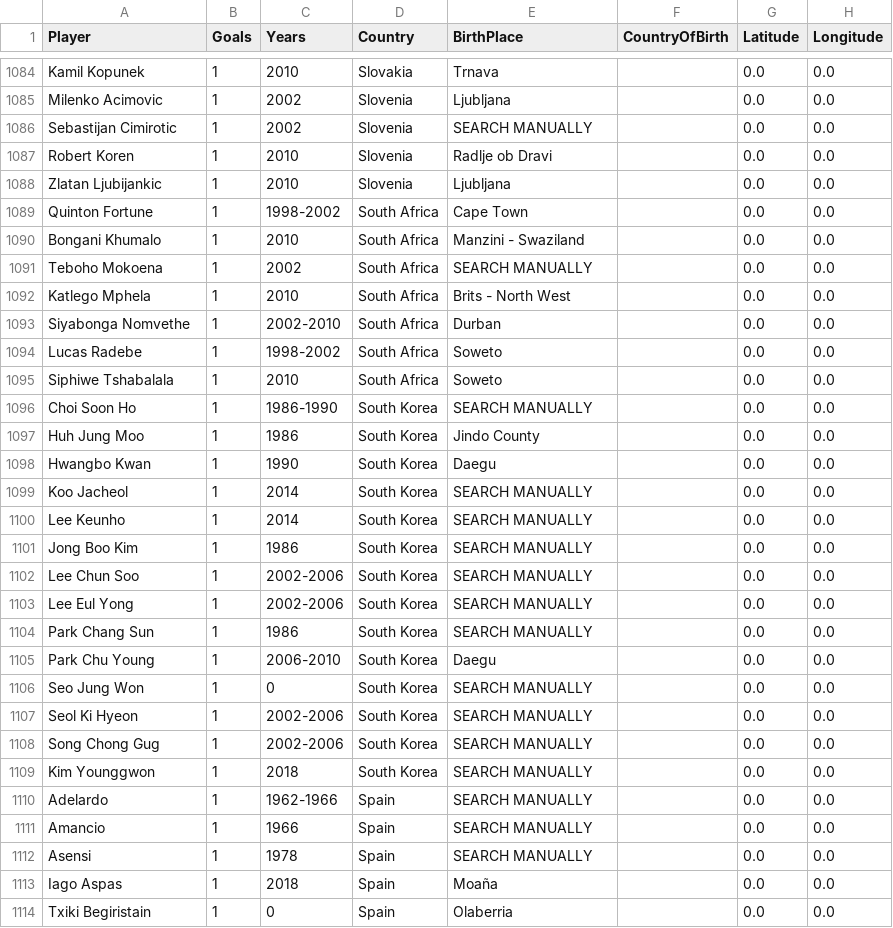
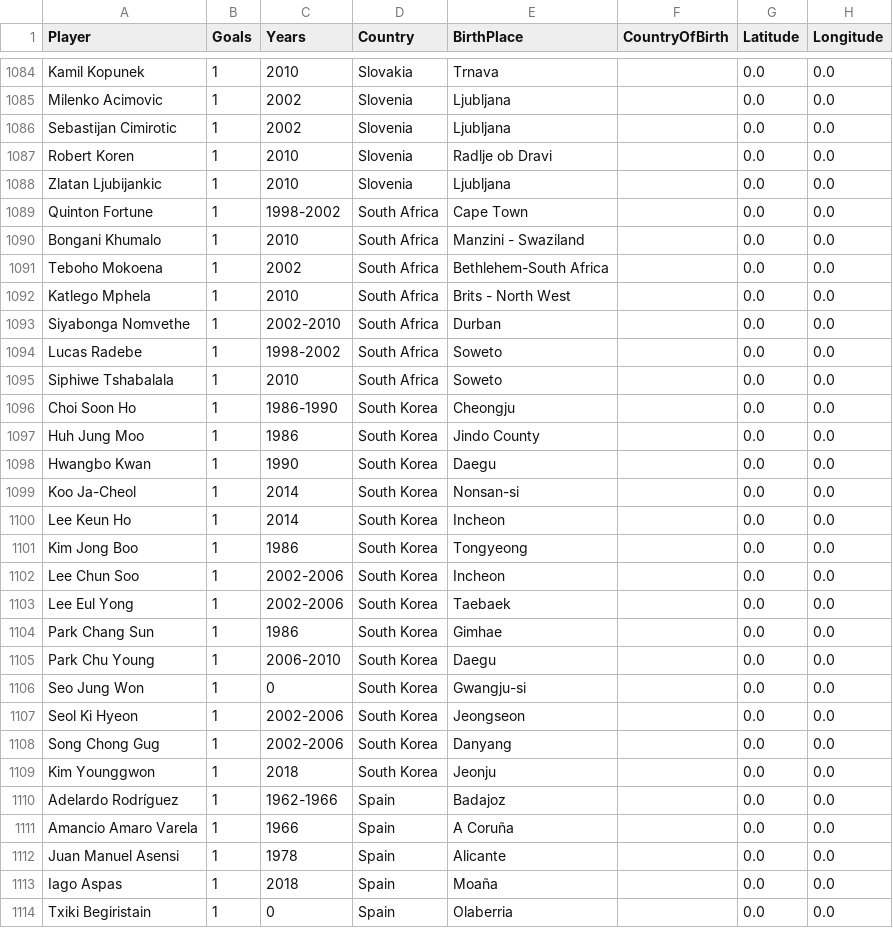
Before and after one commit to SeppeWillems13/world-cup-goal-scorers-globe, a CSV file: edited_cvs/worldcupgoals_1930_2022_BirthPlace.csv, drawn as a sheet; only a part is shown, gaps mark what is left out; the diff covers the shown part only.

Commit message:
Manually updates rows

```diff
--- a/edited_cvs/worldcupgoals_1930_2022_BirthPlace.csv
+++ b/edited_cvs/worldcupgoals_1930_2022_BirthPlace.csv
@@ -1085,3 +1085,3 @@ Kamil Kopunek,1,2010,Slovakia,Trnava,,0.0,0.0
 Milenko Acimovic,1,2002,Slovenia,Ljubljana,,0.0,0.0
-Sebastijan Cimirotic,1,2002,Slovenia,SEARCH MANUALLY,,0.0,0.0
+Sebastijan Cimirotic,1,2002,Slovenia,Ljubljana,,0.0,0.0
 Robert Koren,1,2010,Slovenia,Radlje ob Dravi,,0.0,0.0
@@ -1090,3 +1090,3 @@ Quinton Fortune,1,1998-2002,South Africa,Cape Town,,0.0,0.0
 Bongani Khumalo,1,2010,South Africa,Manzini - Swaziland,,0.0,0.0
-Teboho Mokoena,1,2002,South Africa,SEARCH MANUALLY,,0.0,0.0
+Teboho Mokoena,1,2002,South Africa,Bethlehem-South Africa,,0.0,0.0
 Katlego Mphela,1,2010,South Africa,Brits - North West,,0.0,0.0
@@ -1095,19 +1095,19 @@ Lucas Radebe,1,1998-2002,South Africa,Soweto,,0.0,0.0
 Siphiwe Tshabalala,1,2010,South Africa,Soweto,,0.0,0.0
-Choi Soon Ho,1,1986-1990,South Korea,SEARCH MANUALLY,,0.0,0.0
+Choi Soon Ho,1,1986-1990,South Korea,Cheongju,,0.0,0.0
 Huh Jung Moo,1,1986,South Korea,Jindo County,,0.0,0.0
 Hwangbo Kwan,1,1990,South Korea,Daegu,,0.0,0.0
-Koo Jacheol,1,2014,South Korea,SEARCH MANUALLY,,0.0,0.0
-Lee Keunho,1,2014,South Korea,SEARCH MANUALLY,,0.0,0.0
-Jong Boo Kim,1,1986,South Korea,SEARCH MANUALLY,,0.0,0.0
-Lee Chun Soo,1,2002-2006,South Korea,SEARCH MANUALLY,,0.0,0.0
-Lee Eul Yong,1,2002-2006,South Korea,SEARCH MANUALLY,,0.0,0.0
-Park Chang Sun,1,1986,South Korea,SEARCH MANUALLY,,0.0,0.0
+Koo Ja-Cheol,1,2014,South Korea,Nonsan-si,,0.0,0.0
+Lee Keun Ho,1,2014,South Korea,Incheon,,0.0,0.0
+Kim Jong Boo,1,1986,South Korea,Tongyeong,,0.0,0.0
+Lee Chun Soo,1,2002-2006,South Korea,Incheon,,0.0,0.0
+Lee Eul Yong,1,2002-2006,South Korea,Taebaek,,0.0,0.0
+Park Chang Sun,1,1986,South Korea,Gimhae,,0.0,0.0
 Park Chu Young,1,2006-2010,South Korea,Daegu,,0.0,0.0
-Seo Jung Won,1,0,South Korea,SEARCH MANUALLY,,0.0,0.0
-Seol Ki Hyeon,1,2002-2006,South Korea,SEARCH MANUALLY,,0.0,0.0
-Song Chong Gug,1,2002-2006,South Korea,SEARCH MANUALLY,,0.0,0.0
-Kim Younggwon,1,2018,South Korea,SEARCH MANUALLY,,0.0,0.0
-Adelardo,1,1962-1966,Spain,SEARCH MANUALLY,,0.0,0.0
-Amancio,1,1966,Spain,SEARCH MANUALLY,,0.0,0.0
-Asensi,1,1978,Spain,SEARCH MANUALLY,,0.0,0.0
+Seo Jung Won,1,0,South Korea,Gwangju-si,,0.0,0.0
+Seol Ki Hyeon,1,2002-2006,South Korea,Jeongseon,,0.0,0.0
+Song Chong Gug,1,2002-2006,South Korea,Danyang,,0.0,0.0
+Kim Younggwon,1,2018,South Korea,Jeonju,,0.0,0.0
+Adelardo Rodríguez,1,1962-1966,Spain,Badajoz,,0.0,0.0
+Amancio Amaro Varela,1,1966,Spain,A Coruña,,0.0,0.0
+Juan Manuel Asensi,1,1978,Spain,Alicante,,0.0,0.0
 Iago Aspas,1,2018,Spain,Moaña,,0.0,0.0
```
Also changed, not shown: 1 added row, 2 removed rows and 82 edited cells elsewhere in this file.
